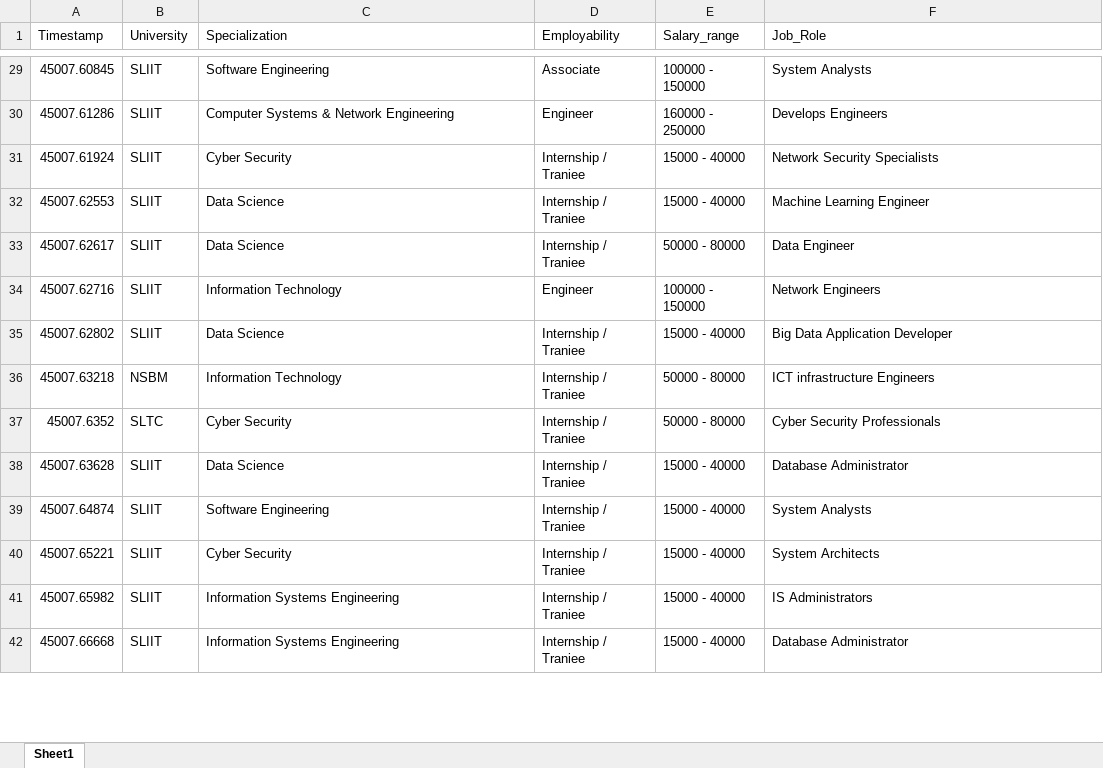
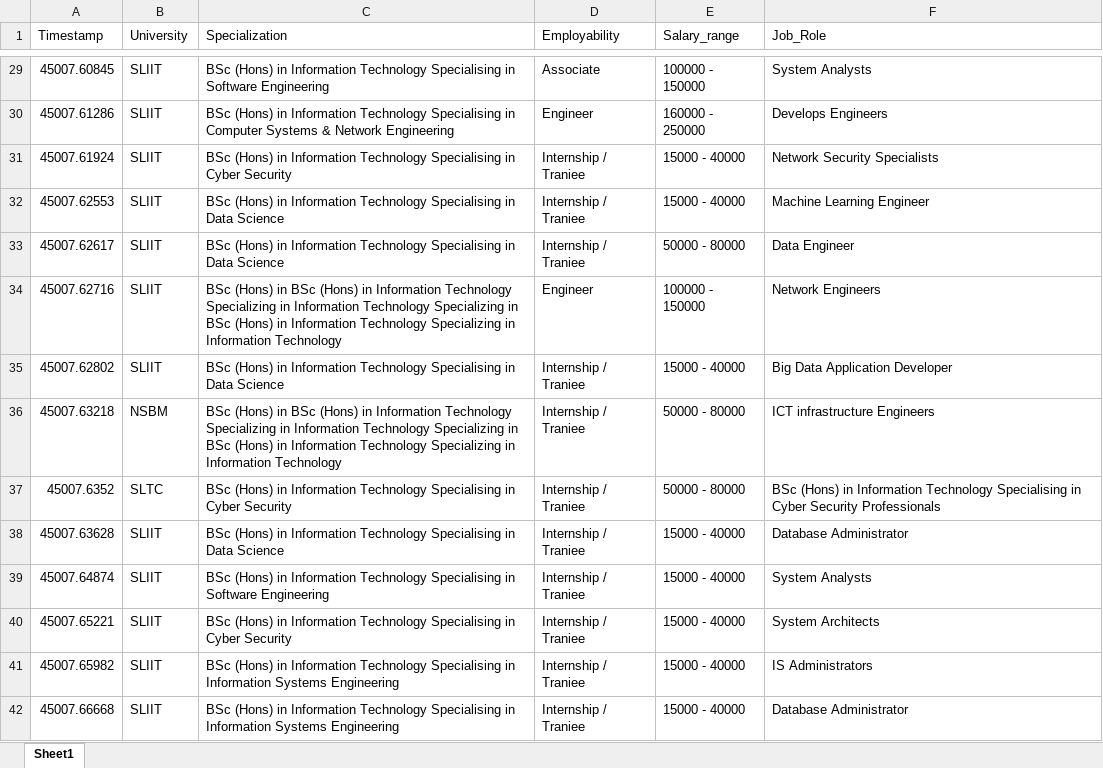
Before and after one commit to SamithaPrabath/course-finder, an Excel workbook: career_opportunities.xlsx, sheet Sheet1, drawn as a sheet; only a part is shown, gaps mark what is left out; values as stored, in another font and other column widths than the file's, no borders; table styles not drawn; the diff covers the shown part only; the diff names each change by its address in the sheet, - before the commit and + after, or states it on an @@ line.

```diff
--- a/career_opportunities.xlsx (sheet Sheet1)
+++ b/career_opportunities.xlsx (sheet Sheet1)
-C29 (Specialization): Software Engineering
+C29 (Specialization): BSc (Hons) in Information Technology Specialising in Software Engineering
-C30 (Specialization): Computer Systems…
+C30 (Specialization): BSc (Hons) in Information Technology Specialising in Computer Systems…
-C31 (Specialization): Cyber Security
+C31 (Specialization): BSc (Hons) in Information Technology Specialising in Cyber Security
-C32:C33 (Specialization): Data Science
+C32:C33 (Specialization): BSc (Hons) in Information Technology Specialising in Data Science
-C34 (Specialization): Information Technology
+C34 (Specialization): BSc (Hons) in BSc (Hons) in Information Technology Specializing in Information Technology Specializing in BSc (Hons) in Information Technology Specializing in Information Technology
-C35 (Specialization): Data Science
+C35 (Specialization): BSc (Hons) in Information Technology Specialising in Data Science
-C36 (Specialization): Information Technology
+C36 (Specialization): BSc (Hons) in BSc (Hons) in Information Technology Specializing in Information Technology Specializing in BSc (Hons) in Information Technology Specializing in Information Technology
-C37 (Specialization): Cyber Security
+C37 (Specialization): BSc (Hons) in Information Technology Specialising in Cyber Security
-F37 (Job_Role): Cyber Security…
+F37 (Job_Role): BSc (Hons) in Information Technology Specialising in Cyber Security…
-C38 (Specialization): Data Science
+C38 (Specialization): BSc (Hons) in Information Technology Specialising in Data Science
-C39 (Specialization): Software Engineering
+C39 (Specialization): BSc (Hons) in Information Technology Specialising in Software Engineering
-C40 (Specialization): Cyber Security
+C40 (Specialization): BSc (Hons) in Information Technology Specialising in Cyber Security
-C41:C42 (Specialization): Information Systems…
+C41:C42 (Specialization): BSc (Hons) in Information Technology Specialising in Information Systems…
```
Also changed, not shown: 855 edited cells elsewhere in this sheet, 26 other files.
